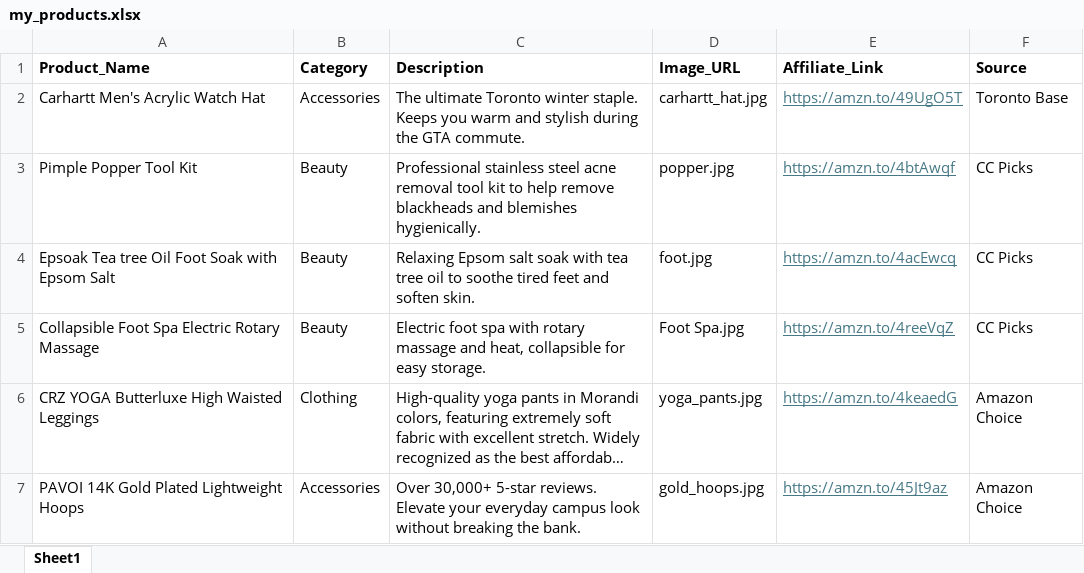
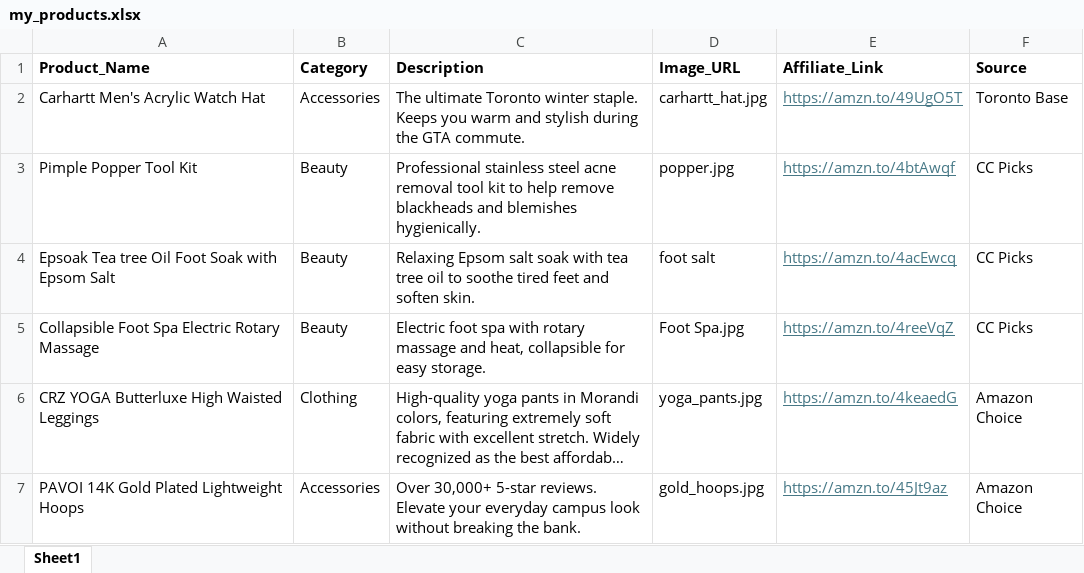
Before and after one commit to weiweichiang0813-art/toronto-amazon-guide, an Excel workbook: my_products.xlsx, sheet Sheet1, drawn as a sheet; only a part is shown; long unchanged cells end in …; values as stored, in another font and other column widths than the file's, no borders; the diff names each change by its address in the sheet, - before the commit and + after, or states it on an @@ line.

Commit message:
Add files via upload

```diff
--- a/my_products.xlsx (sheet Sheet1)
+++ b/my_products.xlsx (sheet Sheet1)
-D4 (Image_URL): foot.jpg
+D4 (Image_URL): foot salt
```
